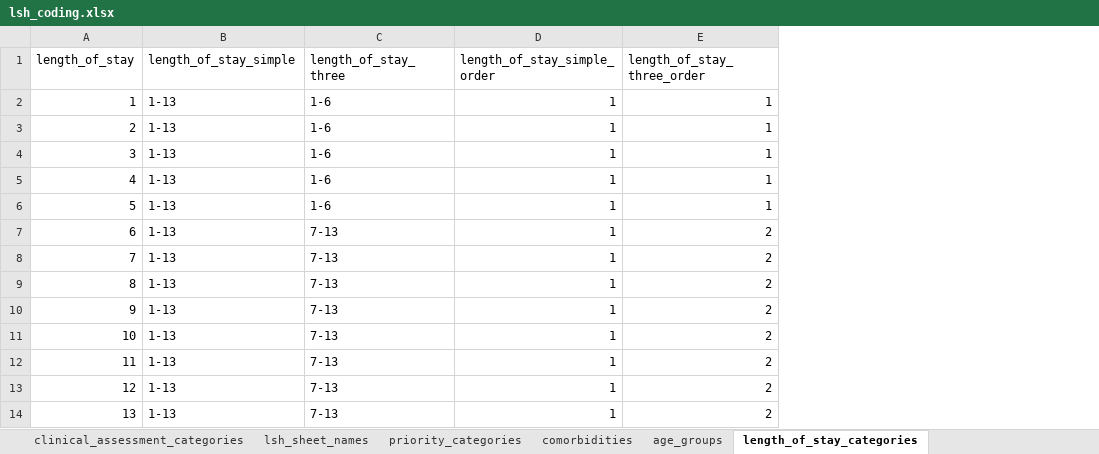
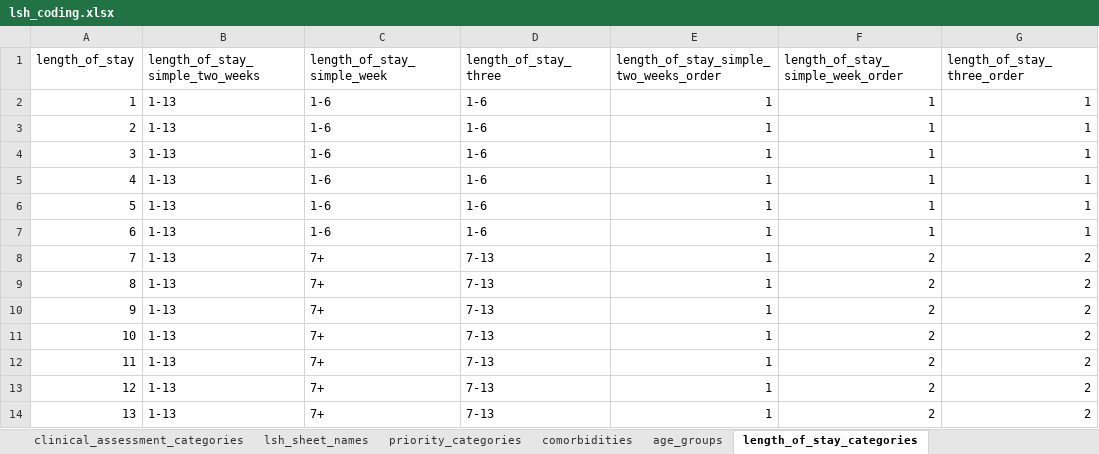
Before and after one commit to tprunarsson/BCS, an Excel workbook: lsh_data_processing/lsh_coding.xlsx, sheet length_of_stay_categories, drawn as a sheet; only a part is shown; values as stored, in another font and other column widths than the file's, no borders; addresses are those after the commit; the diff names each change by its address in the sheet, - before the commit and + after, or states it on an @@ line.

```diff
--- a/lsh_data_processing/lsh_coding.xlsx (sheet length_of_stay_categories)
+++ b/lsh_data_processing/lsh_coding.xlsx (sheet length_of_stay_categories)
+column C (length_of_stay_simple_week), rows 2-14: 1-6 | 1-6 | 1-6 | 1-6 | 1-6 | 1-6 | 7+ | 7+ | 7+ | 7+ | 7+ | 7+ | 7+
+column F (length_of_stay_simple_week_order), rows 2-14: 1 | 1 | 1 | 1 | 1 | 1 | 2 | 2 | 2 | 2 | 2 | 2 | 2
-B1: length_of_stay_simple
+B1: length_of_stay_simple_two_weeks
-E1: length_of_stay_simple_order
+E1: length_of_stay_simple_two_weeks_order
-D7 (length_of_stay_three): 7-13
+D7 (length_of_stay_three): 1-6
-G7 (length_of_stay_three_order): 2
+G7 (length_of_stay_three_order): 1
```
Also changed, not shown: lsh_data_processing/experiment_template.xlsx, 5 other files.
